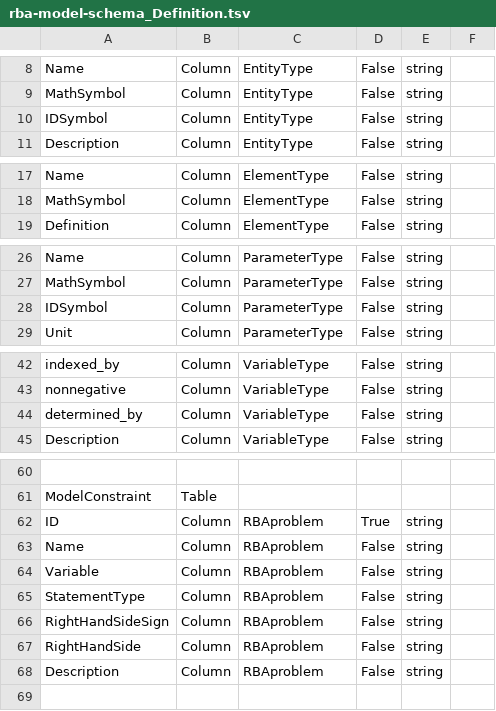
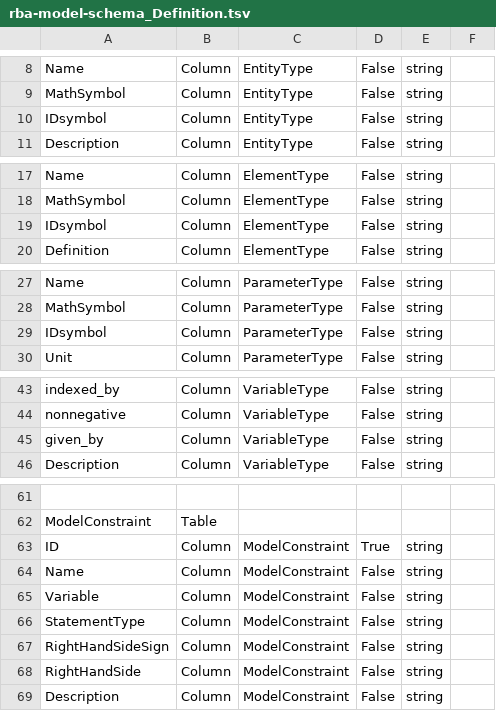
Before and after one commit to liebermeister/resource-balance-analysis, a TSV file: resources/schema-files/model-schema/rba-model-schema_Definition.tsv, drawn as a sheet; only a part is shown, gaps mark what is left out; addresses are those after the commit; the diff names each change by its address in the sheet, - before the commit and + after, or states it on an @@ line.

```diff
--- a/resources/schema-files/model-schema/rba-model-schema_Definition.tsv
+++ b/resources/schema-files/model-schema/rba-model-schema_Definition.tsv
-A10: IDSymbol
+A10: IDsymbol
+row 19: IDsymbol | Column | ElementType | False | string
-A29: IDSymbol
+A29: IDsymbol
-A45: determined_by
+A45: given_by
-C63:C69: RBAproblem
+C63:C69: ModelConstraint
```
Also changed, not shown: resources/rba-model-schema-files/metabolic_growth_state_model-schema.tsv, resources/rba-model-schema-files/metabolic_steady_state_model-schema.tsv, 25 other files.
